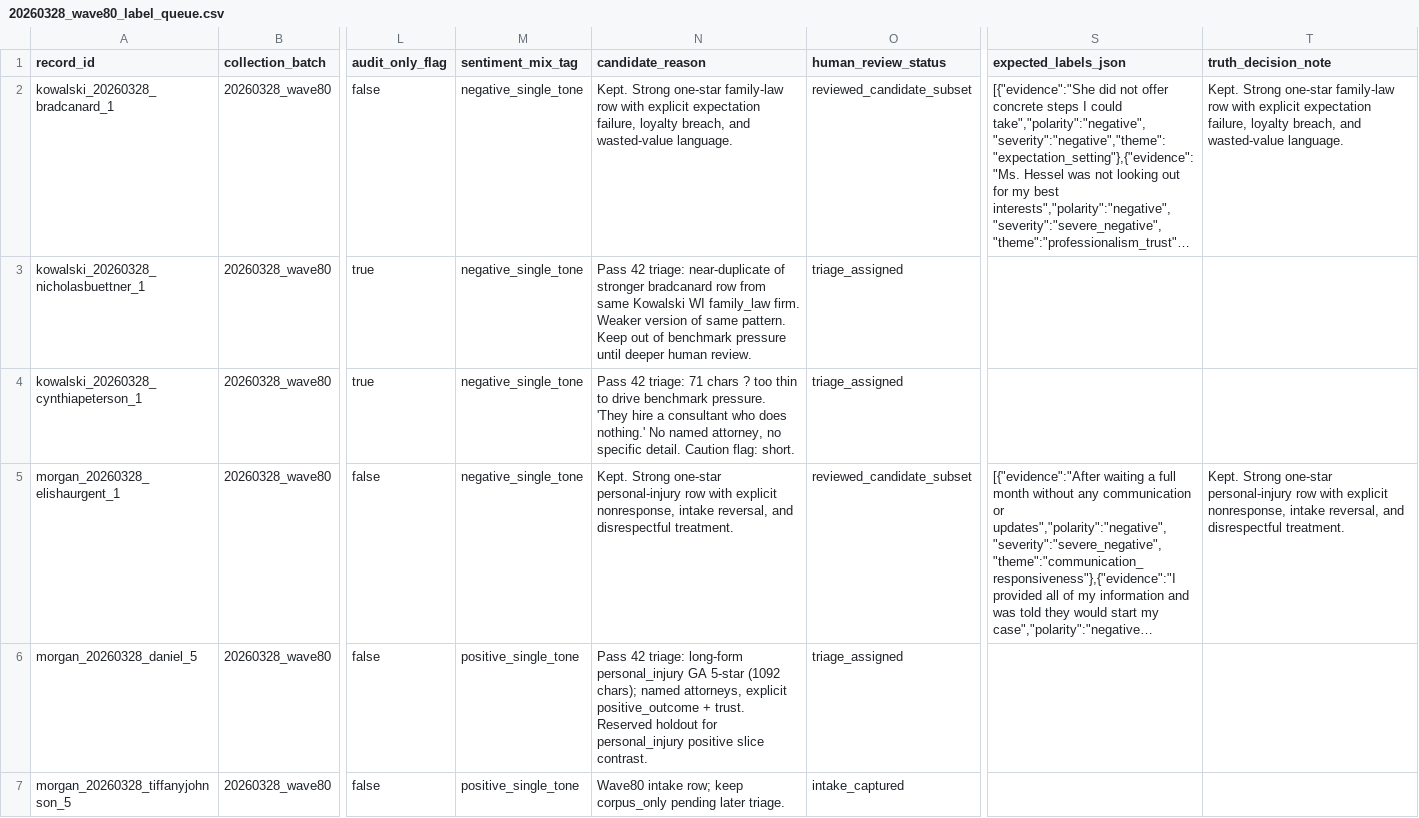
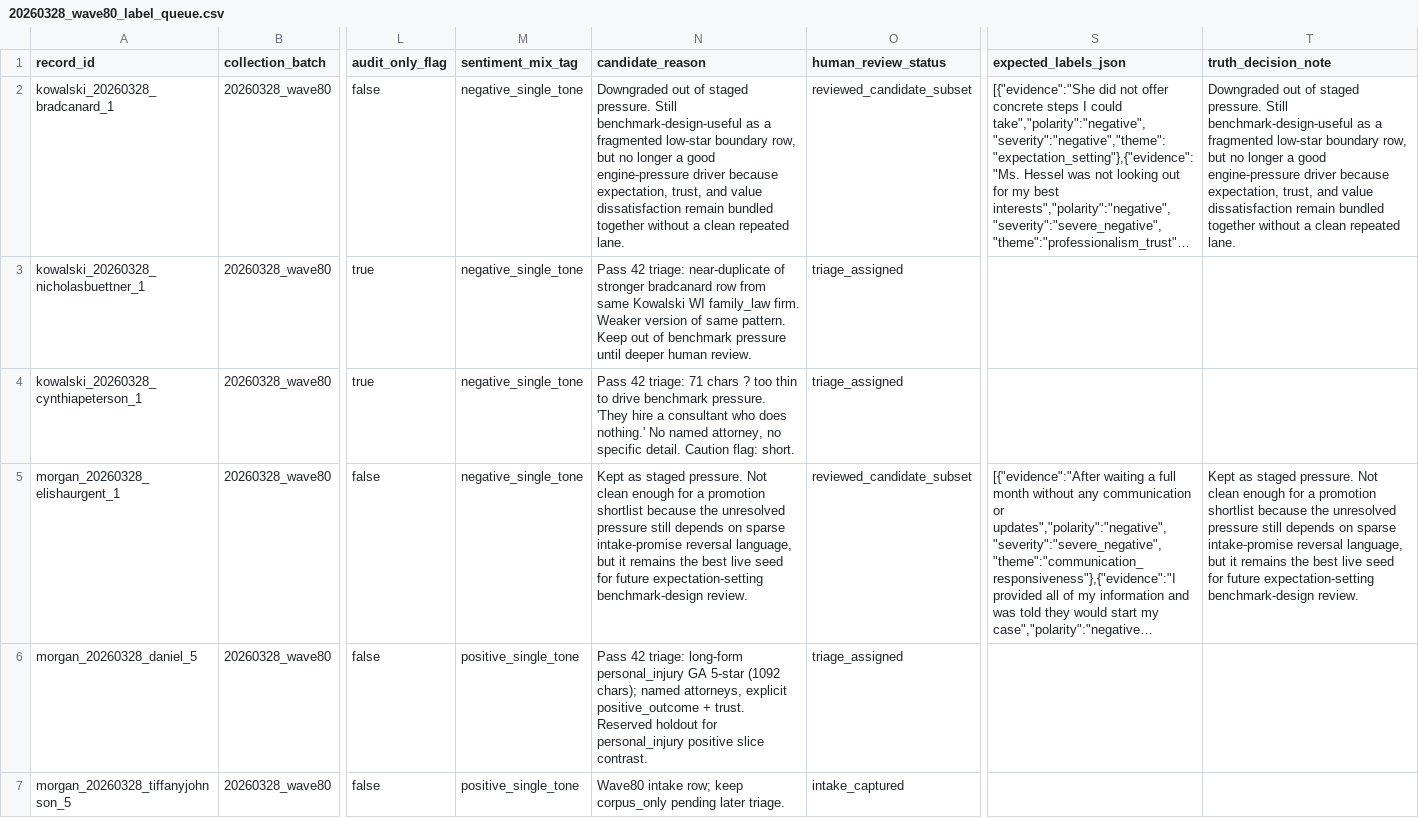
Before and after one commit to DrewYomantas/Clarion, a CSV file: data/calibration/expansion/queues/20260328_wave80_label_queue.csv, drawn as a sheet; only a part is shown, gaps mark what is left out; long unchanged cells end in …; the diff covers the shown part only; the diff names each change by its address in the sheet, - before the commit and + after, or states it on an @@ line.

Commit message:
docs: re-triage wave80 staged pressure

```diff
--- a/data/calibration/expansion/queues/20260328_wave80_label_queue.csv
+++ b/data/calibration/expansion/queues/20260328_wave80_label_queue.csv
-N2 (candidate_reason): Kept. Strong one-star family-law row with explicit expectation failure, loyalty breach, and wasted-value language.
+N2 (candidate_reason): Downgraded out of staged pressure. Still benchmark-design-useful as a fragmented low-star boundary row, but no longer a good engine-pressure driver because expectation, trust, and value dissatisfaction remain bundled together without a clean repeated lane.
-T2 (truth_decision_note): Kept. Strong one-star family-law row with explicit expectation failure, loyalty breach, and wasted-value language.
+T2 (truth_decision_note): Downgraded out of staged pressure. Still benchmark-design-useful as a fragmented low-star boundary row, but no longer a good engine-pressure driver because expectation, trust, and value dissatisfaction remain bundled together without a clean repeated lane.
-N5 (candidate_reason): Kept. Strong one-star personal-injury row with explicit nonresponse, intake reversal, and disrespectful treatment.
+N5 (candidate_reason): Kept as staged pressure. Not clean enough for a promotion shortlist because the unresolved pressure still depends on sparse intake-promise reversal language, but it remains the best live seed for future expectation-setting benchmark-design review.
-T5 (truth_decision_note): Kept. Strong one-star personal-injury row with explicit nonresponse, intake reversal, and disrespectful treatment.
+T5 (truth_decision_note): Kept as staged pressure. Not clean enough for a promotion shortlist because the unresolved pressure still depends on sparse intake-promise reversal language, but it remains the best live seed for future expectation-setting benchmark-design review.
```
Also changed, not shown: 10 edited cells elsewhere in this file, 5 other files.
